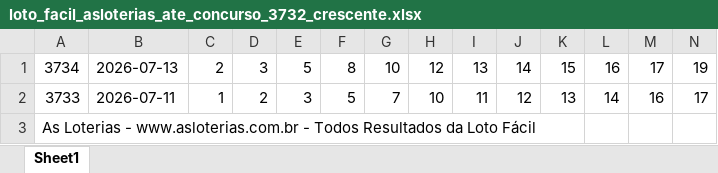
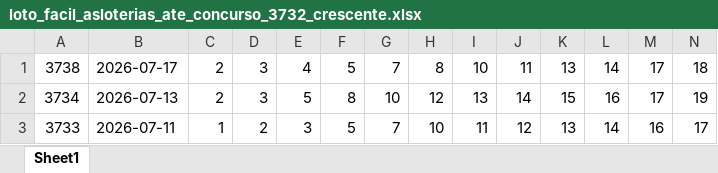
Before and after one commit to gothanectar/sinaispointer, an Excel workbook: historicoresultadosloteriasnacionais/loto_facil_asloterias_ate_concurso_3732_crescente.xlsx, sheet Sheet1, drawn as a sheet; only a part is shown; the shorter side is filled out with more unchanged rows; values as stored, in another font and other column widths than the file's, no borders; rows hold the shown columns only; the diff names each change by its address in the sheet, - before the commit and + after, or states it on an @@ line.

```diff
--- a/historicoresultadosloteriasnacionais/loto_facil_asloterias_ate_concurso_3732_crescente.xlsx (sheet Sheet1)
+++ b/historicoresultadosloteriasnacionais/loto_facil_asloterias_ate_concurso_3732_crescente.xlsx (sheet Sheet1)
+row 1: 3738 | 2026-07-17 | 2 | 3 | 4 | 5 | 7 | 8 | 10 | 11 | 13 | 14 | 17 | 18
```
Also changed, not shown: historicoresultadosloteriasnacionais/dia_sorte_asloterias_ate_concurso_1242_crescente.xlsx, historicoresultadosloteriasnacionais/loto_mania_asloterias_ate_concurso_2948_crescente.xlsx, 14 other files.
